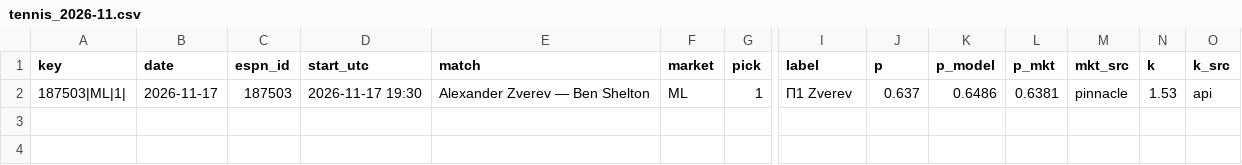
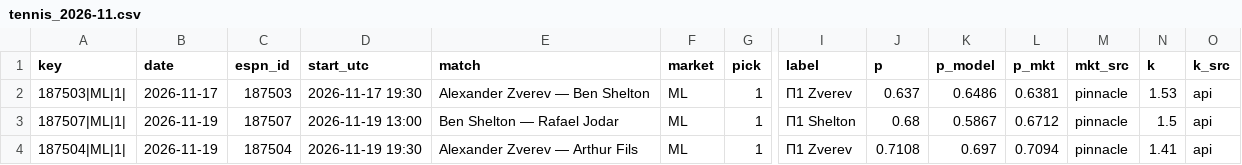
Before and after one commit to vassoffat-cell/tennisbot, a CSV file: data/shadow/tennis_2026-11.csv, drawn as a sheet; only a part is shown, gaps mark what is left out; rows hold the shown columns only; the diff names each change by its address in the sheet, - before the commit and + after, or states it on an @@ line.

Commit message:
Data update 2026-11-19

```diff
--- a/data/shadow/tennis_2026-11.csv
+++ b/data/shadow/tennis_2026-11.csv
+row 3: 187507|ML|1| | 2026-11-19 | 187507 | 2026-11-19 13:00 | Ben Shelton — Rafael Jodar | ML | 1 | П1 Shelton | 0.68 | 0.5867 | 0.6712 | pinnacle | 1.5 | api
+row 4: 187504|ML|1| | 2026-11-19 | 187504 | 2026-11-19 19:30 | Alexander Zverev — Arthur Fils | ML | 1 | П1 Zverev | 0.7108 | 0.697 | 0.7094 | pinnacle | 1.41 | api
```
Also changed, not shown: data/tml/2026.csv, data/tml/ongoing_tourneys.csv, 11 other files.
